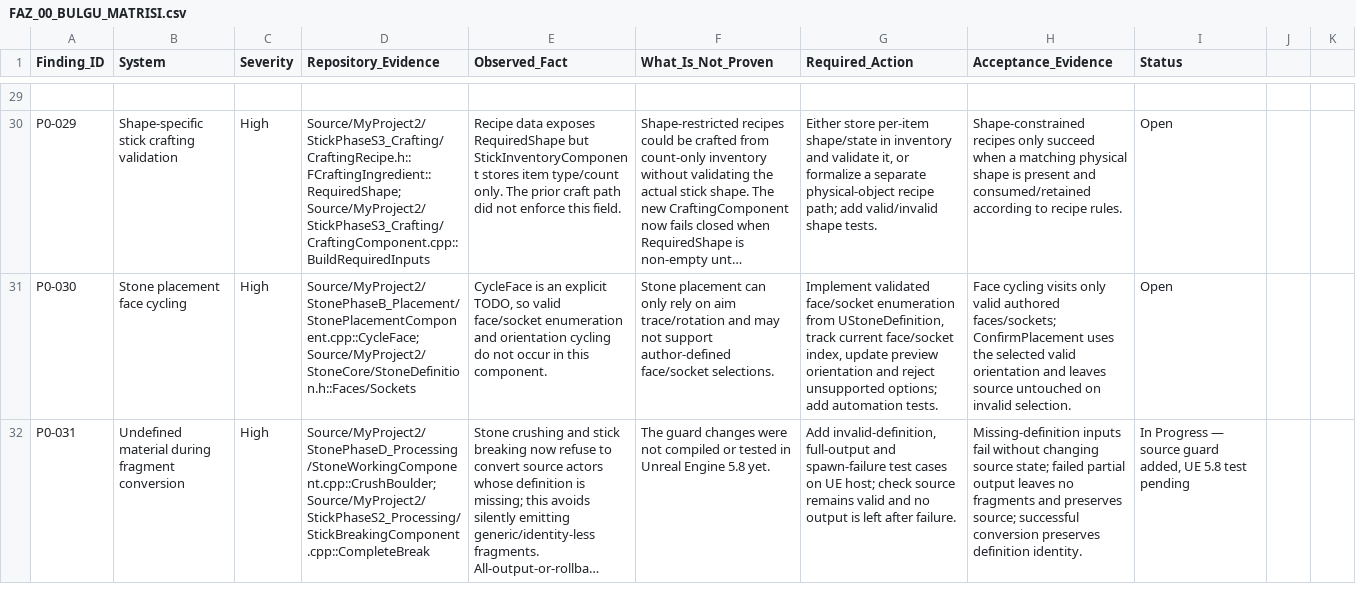
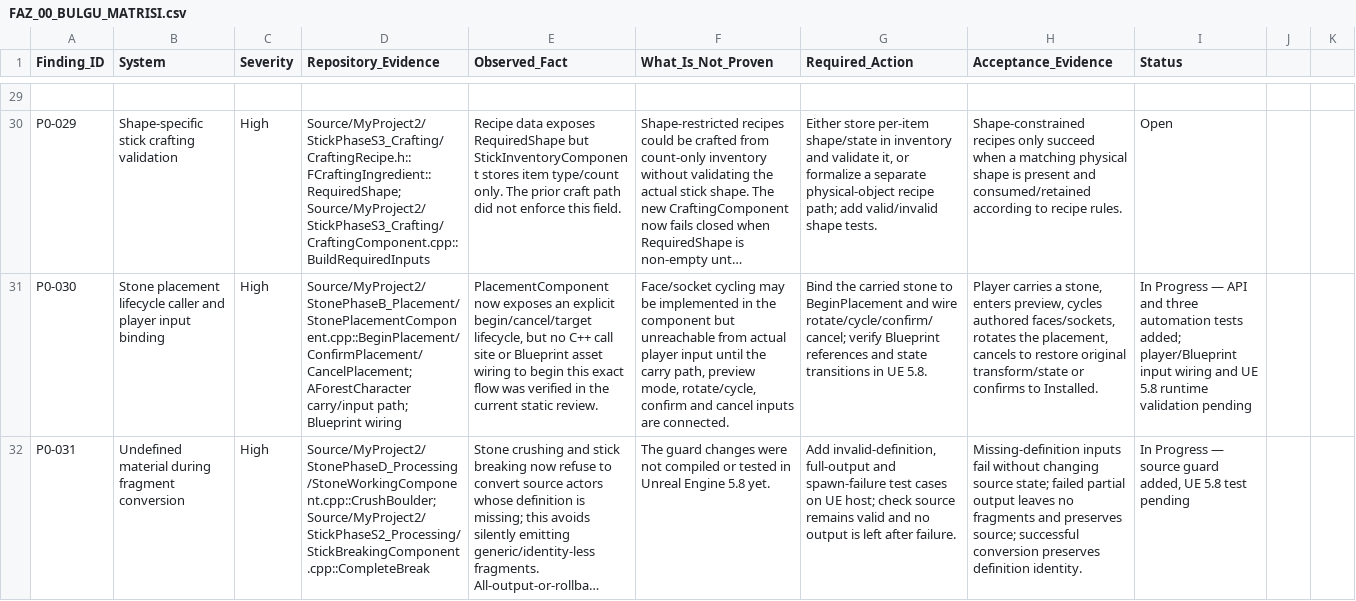
Before and after one commit to furkansarikiyak36-eng/unrealgame, a CSV file: Docs/FAZ_00_BULGU_MATRISI.csv, drawn as a sheet; only a part is shown, gaps mark what is left out; long unchanged cells end in …; the diff names each change by its address in the sheet, - before the commit and + after, or states it on an @@ line.

Commit message:
docs: separate stone face implementation from player input integration blocker

```diff
--- a/Docs/FAZ_00_BULGU_MATRISI.csv
+++ b/Docs/FAZ_00_BULGU_MATRISI.csv
-B31 (System): Stone placement face cycling
+B31 (System): Stone placement lifecycle caller and player input binding
-D31 (Repository_Evidence): Source/MyProject2/StonePhaseB_Placement/StonePlacementComponent.cpp::CycleFace; Source/MyProject2/StoneCore/StoneDefinition.h::Faces/Sockets
+D31 (Repository_Evidence): Source/MyProject2/StonePhaseB_Placement/StonePlacementComponent.cpp::BeginPlacement/ConfirmPlacement/CancelPlacement; AForestCharacter carry/input path; Blueprint wiring
-E31 (Observed_Fact): CycleFace is an explicit TODO, so valid face/socket enumeration and orientation cycling do not occur in this component.
+E31 (Observed_Fact): PlacementComponent now exposes an explicit begin/cancel/target lifecycle, but no C++ call site or Blueprint asset wiring to begin this exact flow was verified in the current static review.
-F31 (What_Is_Not_Proven): Stone placement can only rely on aim trace/rotation and may not support author-defined face/socket selections.
+F31 (What_Is_Not_Proven): Face/socket cycling may be implemented in the component but unreachable from actual player input until the carry path, preview mode, rotate/cycle, confirm and cancel inputs are connected.
-G31 (Required_Action): Implement validated face/socket enumeration from UStoneDefinition, track current face/socket index, update preview orientation and reject unsupported options; add automation tests.
+G31 (Required_Action): Bind the carried stone to BeginPlacement and wire rotate/cycle/confirm/cancel; verify Blueprint references and state transitions in UE 5.8.
-H31 (Acceptance_Evidence): Face cycling visits only valid authored faces/sockets; ConfirmPlacement uses the selected valid orientation and leaves source untouched on invalid selection.
+H31 (Acceptance_Evidence): Player carries a stone, enters preview, cycles authored faces/sockets, rotates the placement, cancels to restore original transform/state or confirms to Installed.
-I31 (Status): Open
+I31 (Status): In Progress — API and three automation tests added; player/Blueprint input wiring and UE 5.8 runtime validation pending
```
